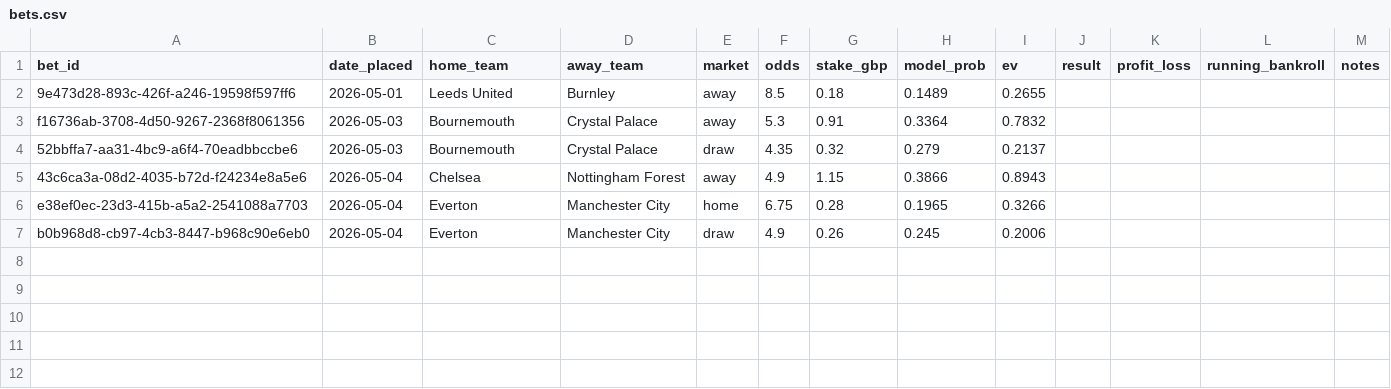
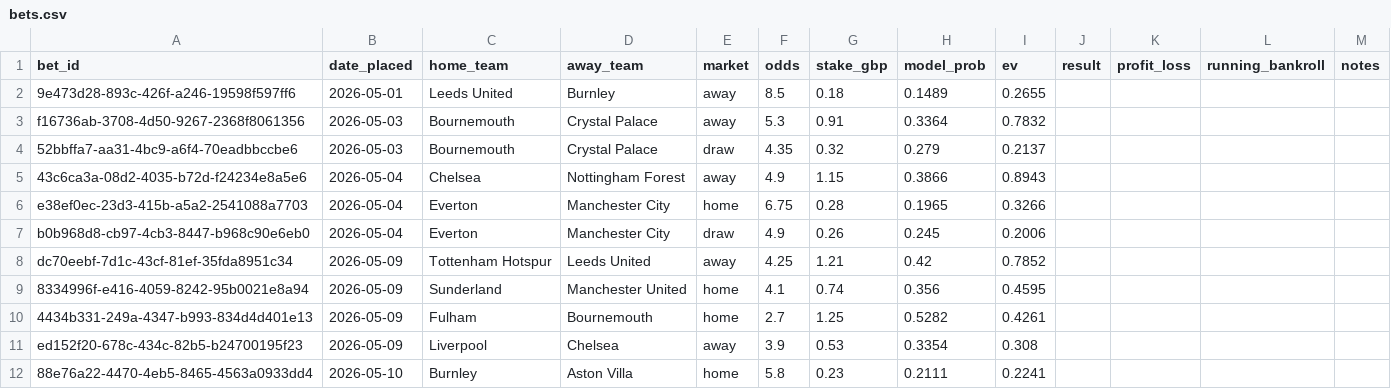
Before and after one commit to samelgar141-netizen/football-value-bot, a CSV file: ledger/bets.csv, drawn as a sheet; the diff names each change by its address in the sheet, - before the commit and + after, or states it on an @@ line.

```diff
--- a/ledger/bets.csv
+++ b/ledger/bets.csv
+row 8: dc70eebf-7d1c-43cf-81ef-35fda8951c34 | 2026-05-09 | Tottenham Hotspur | Leeds United | away | 4.25 | 1.21 | 0.42 | 0.7852
+row 9: 8334996f-e416-4059-8242-95b0021e8a94 | 2026-05-09 | Sunderland | Manchester United | home | 4.1 | 0.74 | 0.356 | 0.4595
+row 10: 4434b331-249a-4347-b993-834d4d401e13 | 2026-05-09 | Fulham | Bournemouth | home | 2.7 | 1.25 | 0.5282 | 0.4261
+row 11: ed152f20-678c-434c-82b5-b24700195f23 | 2026-05-09 | Liverpool | Chelsea | away | 3.9 | 0.53 | 0.3354 | 0.308
+row 12: 88e76a22-4470-4eb5-8465-4563a0933dd4 | 2026-05-10 | Burnley | Aston Villa | home | 5.8 | 0.23 | 0.2111 | 0.2241
```
